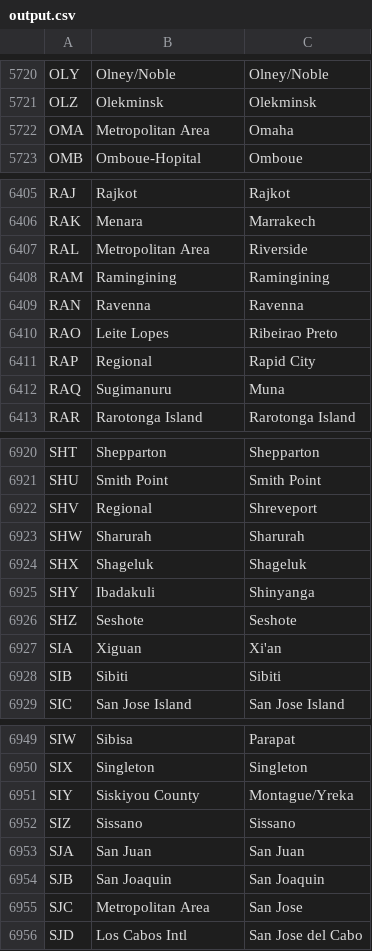
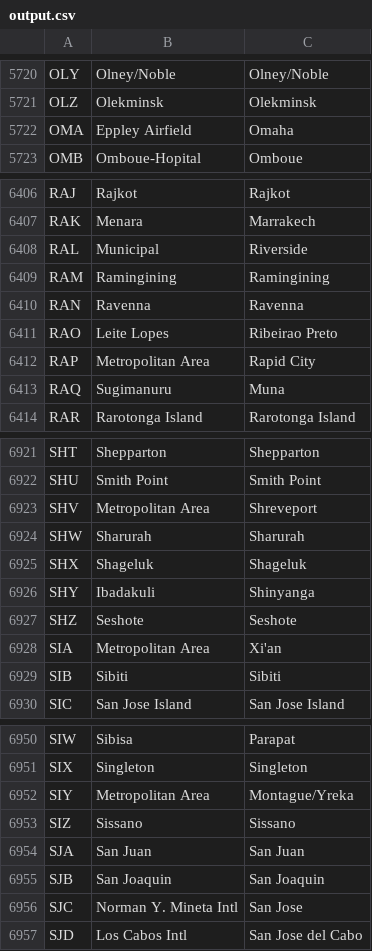
Before and after one commit to alexprengere/scrapiata, a CSV file: output/output.csv, drawn as a sheet; only a part is shown, gaps mark what is left out; the diff covers the shown part only.

```diff
--- a/output/output.csv
+++ b/output/output.csv
@@ -5721,3 +5721,3 @@ OLY,Olney/Noble,Olney/Noble
 OLZ,Olekminsk,Olekminsk
-OMA,Metropolitan Area,Omaha
+OMA,Eppley Airfield,Omaha
 OMB,Omboue-Hopital,Omboue
@@ -6406,3 +6407,3 @@ RAJ,Rajkot,Rajkot
 RAK,Menara,Marrakech
-RAL,Metropolitan Area,Riverside
+RAL,Municipal,Riverside
 RAM,Ramingining,Ramingining
@@ -6410,3 +6411,3 @@ RAN,Ravenna,Ravenna
 RAO,Leite Lopes,Ribeirao Preto
-RAP,Regional,Rapid City
+RAP,Metropolitan Area,Rapid City
 RAQ,Sugimanuru,Muna
@@ -6921,3 +6922,3 @@ SHT,Shepparton,Shepparton
 SHU,Smith Point,Smith Point
-SHV,Regional,Shreveport
+SHV,Metropolitan Area,Shreveport
 SHW,Sharurah,Sharurah
@@ -6926,3 +6927,3 @@ SHY,Ibadakuli,Shinyanga
 SHZ,Seshote,Seshote
-SIA,Xiguan,Xi'an
+SIA,Metropolitan Area,Xi'an
 SIB,Sibiti,Sibiti
@@ -6950,3 +6951,3 @@ SIW,Sibisa,Parapat
 SIX,Singleton,Singleton
-SIY,Siskiyou County,Montague/Yreka
+SIY,Metropolitan Area,Montague/Yreka
 SIZ,Sissano,Sissano
@@ -6954,3 +6955,3 @@ SJA,San Juan,San Juan
 SJB,San Joaquin,San Joaquin
-SJC,Metropolitan Area,San Jose
+SJC,Norman Y. Mineta Intl,San Jose
 SJD,Los Cabos Intl,San Jose del Cabo
```
Also changed, not shown: 1 added row and 54 edited cells elsewhere in this file.
